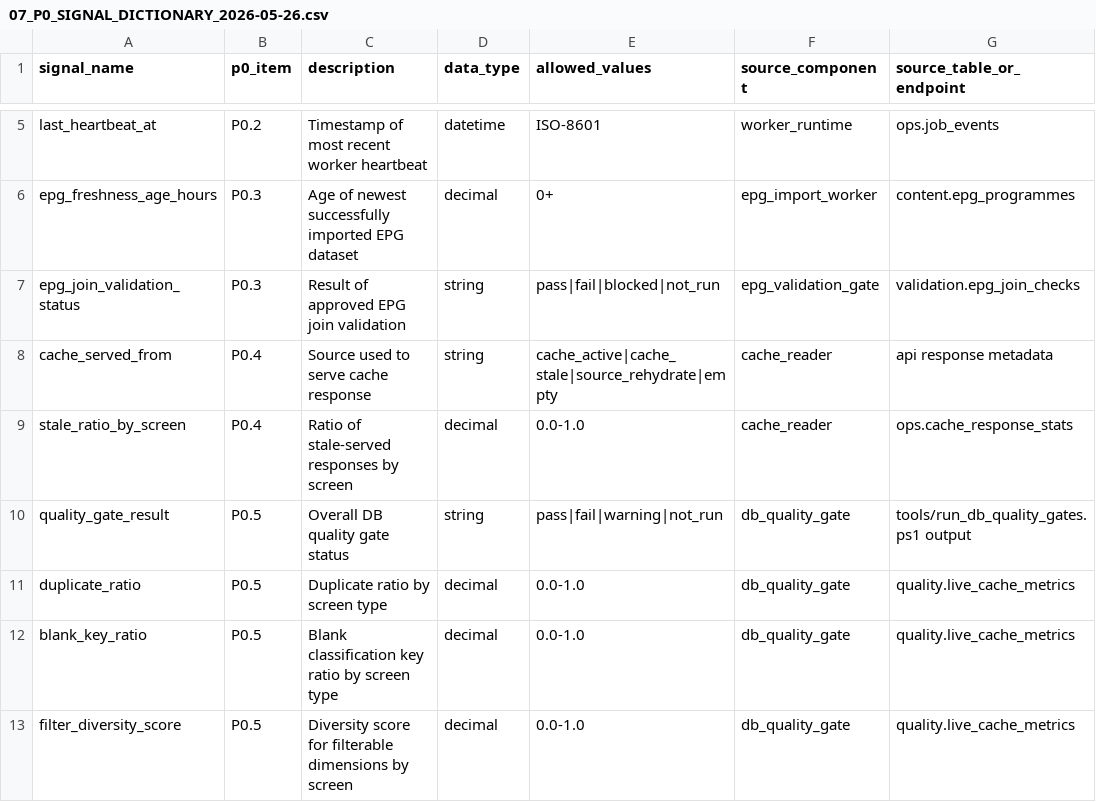
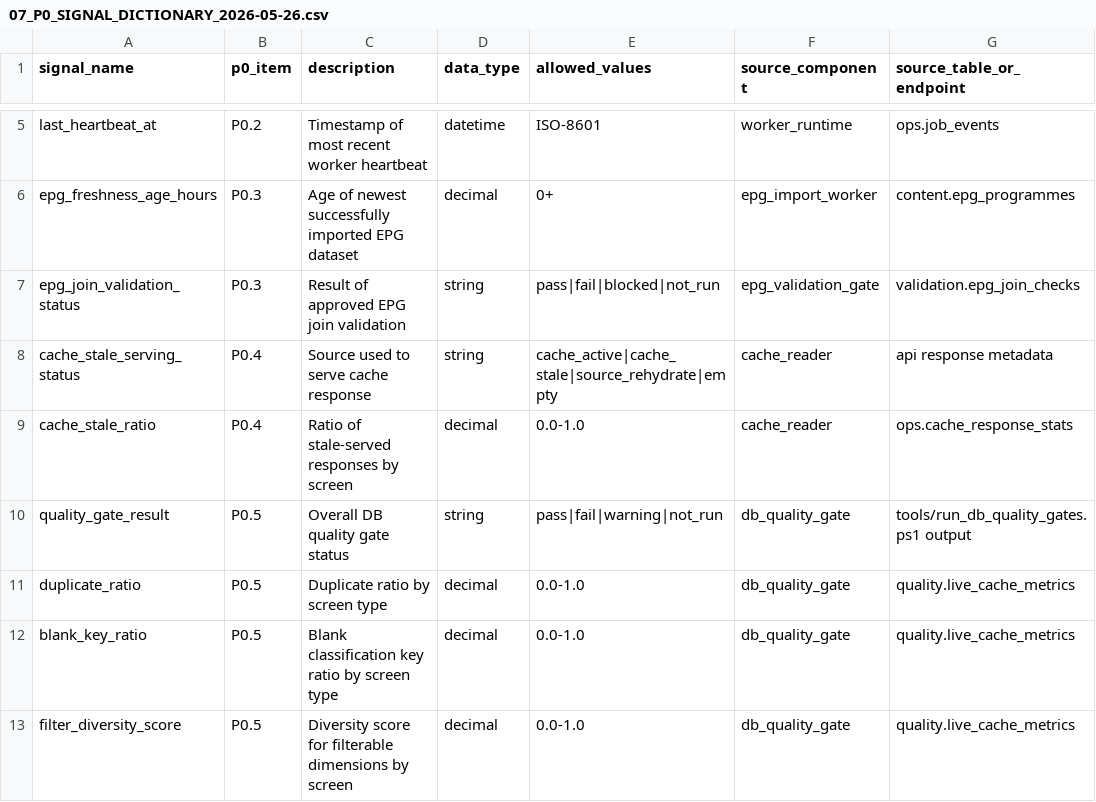
Before and after one commit to korcelp-wq/miratv_ingest, a CSV file: 07_P0_SIGNAL_DICTIONARY_2026-05-26.csv, drawn as a sheet; only a part is shown, gaps mark what is left out; the diff names each change by its address in the sheet, - before the commit and + after, or states it on an @@ line.

Commit message:
fix: align cache stale-serving contract signals

```diff
--- a/07_P0_SIGNAL_DICTIONARY_2026-05-26.csv
+++ b/07_P0_SIGNAL_DICTIONARY_2026-05-26.csv
-A8 (signal_name): cache_served_from
+A8 (signal_name): cache_stale_serving_status
-A9 (signal_name): stale_ratio_by_screen
+A9 (signal_name): cache_stale_ratio
```
Also changed, not shown: 10_DASHBOARD_SIGNAL_MAPPING_2026-05-26.csv, 1 other file.
